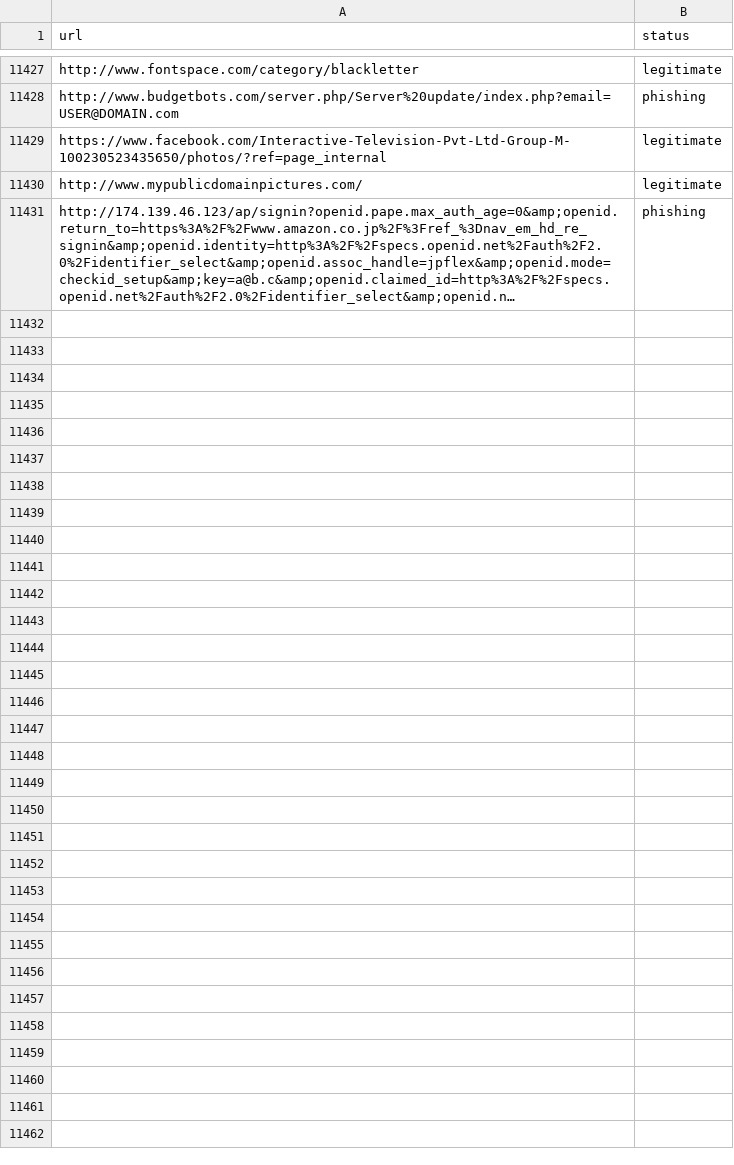
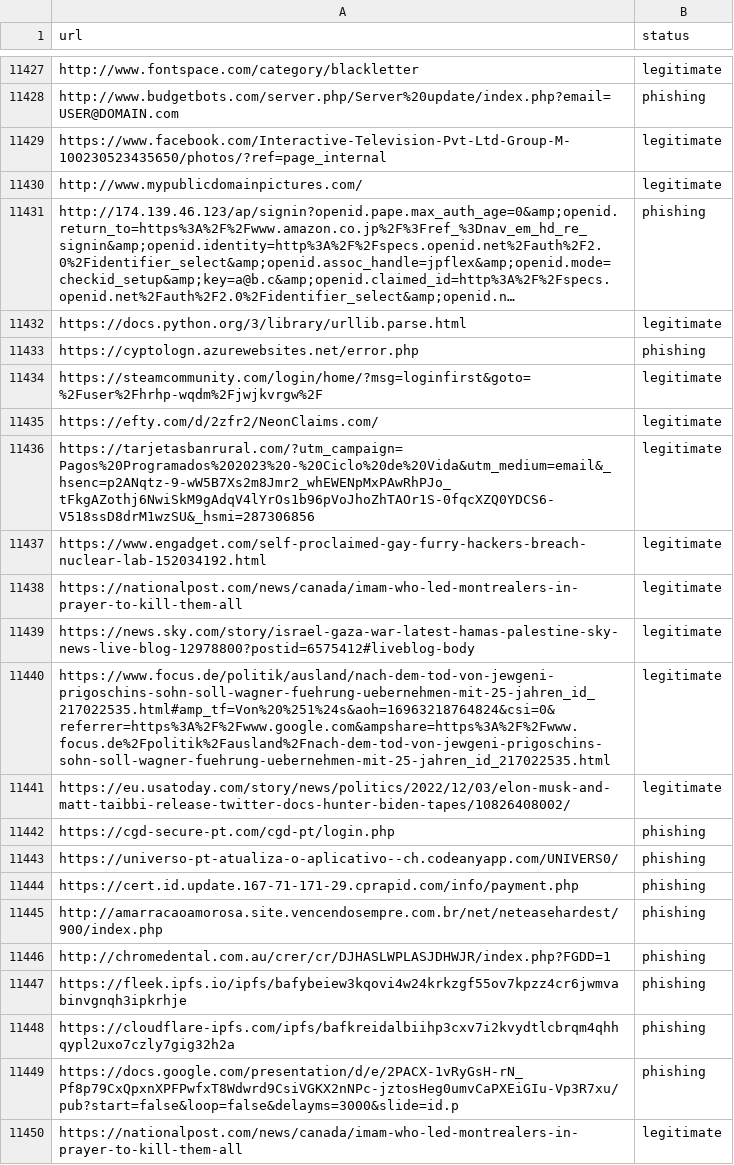
Before and after one commit to ngovi-2909/phishing-detection, a CSV file: dataset.csv, drawn as a sheet; only a part is shown, gaps mark what is left out; long unchanged cells end in …; the diff names each change by its address in the sheet, - before the commit and + after, or states it on an @@ line.

Commit message:
update new data

```diff
--- a/dataset.csv
+++ b/dataset.csv
+row 11432: https://docs.python.org/3/library/urllib.parse.html | legitimate
+row 11433: https://cyptologn.azurewebsites.net/error.php | phishing
+row 11434: https://steamcommunity.com/login/home/?msg=loginfirst&goto=%2Fuser%2Fhrhp-wqdm%2Fjwjkvrgw%2F | legitimate
+row 11435: https://efty.com/d/2zfr2/NeonClaims.com/ | legitimate
+row 11436: https://tarjetasbanrural.com/?utm_campaign=Pagos%20Programados%202023%20-%20Ciclo%20de%20Vida&utm_medium=email&_hsenc=p2ANqtz-9-wW5B7Xs2m8Jmr2_whEWENpMxPAwRhPJo_tFkgAZothj6NwiSkM9gAdqV4lYrOs1b96pVoJhoZhTAOr1S-0fqcXZQ0YDCS6-V518ssD8drM1wzSU&_hsmi=287306856 | legitimate
+row 11437: https://www.engadget.com/self-proclaimed-gay-furry-hackers-breach-nuclear-lab-152034192.html | legitimate
+row 11438: https://nationalpost.com/news/canada/imam-who-led-montrealers-in-prayer-to-kill-them-all | legitimate
+row 11439: https://news.sky.com/story/israel-gaza-war-latest-hamas-palestine-sky-news-live-blog-12978800?postid=6575412#liveblog-body | legitimate
+row 11440: https://www.focus.de/politik/ausland/nach-dem-tod-von-jewgeni-prigoschins-sohn-soll-wagner-fuehrung-uebernehmen-mit-25-jahren_id_217022535.html#amp_tf=Von%20%251%24s&aoh=16963218764824&csi=0&referrer=https%3A%2F%2Fwww.google.com&ampshare=https%3A%2F%2Fwww.focus.de%2Fpolitik%2Fausland%2Fnach-dem-tod-von-jewgeni-prigoschins-sohn-soll-wagner-fuehrung-uebernehmen-mit-25-jahren_id_217022535.html | legitimate
+row 11441: https://eu.usatoday.com/story/news/politics/2022/12/03/elon-musk-and-matt-taibbi-release-twitter-docs-hunter-biden-tapes/10826408002/ | legitimate
+row 11442: https://cgd-secure-pt.com/cgd-pt/login.php | phishing
+row 11443: https://universo-pt-atualiza-o-aplicativo--ch.codeanyapp.com/UNIVERS0/ | phishing
+row 11444: https://cert.id.update.167-71-171-29.cprapid.com/info/payment.php | phishing
+row 11445: http://amarracaoamorosa.site.vencendosempre.com.br/net/neteasehardest/900/index.php | phishing
+row 11446: http://chromedental.com.au/crer/cr/DJHASLWPLASJDHWJR/index.php?FGDD=1 | phishing
+row 11447: https://fleek.ipfs.io/ipfs/bafybeiew3kqovi4w24krkzgf55ov7kpzz4cr6jwmvabinvgnqh3ipkrhje | phishing
+row 11448: https://cloudflare-ipfs.com/ipfs/bafkreidalbiihp3cxv7i2kvydtlcbrqm4qhhqypl2uxo7czly7gig32h2a | phishing
+row 11449: https://docs.google.com/presentation/d/e/2PACX-1vRyGsH-rN_Pf8p79CxQpxnXPFPwfxT8Wdwrd9CsiVGKX2nNPc-jztosHeg0umvCaPXEiGIu-Vp3R7xu/pub?start=false&loop=false&delayms=3000&slide=id.p | phishing
+row 11450: https://nationalpost.com/news/canada/imam-who-led-montrealers-in-prayer-to-kill-them-all | legitimate
```
Also changed, not shown: 3 other files.
